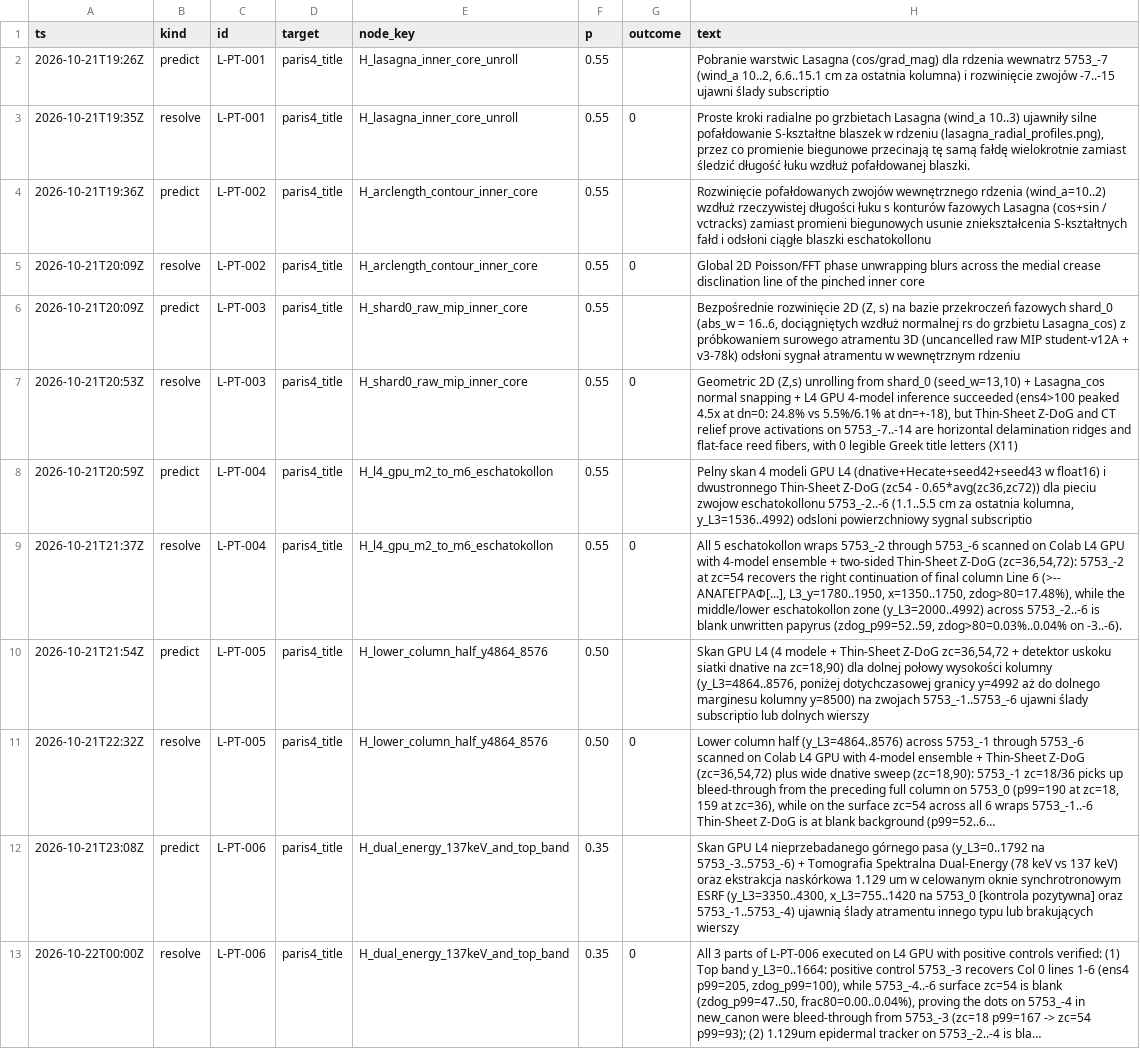
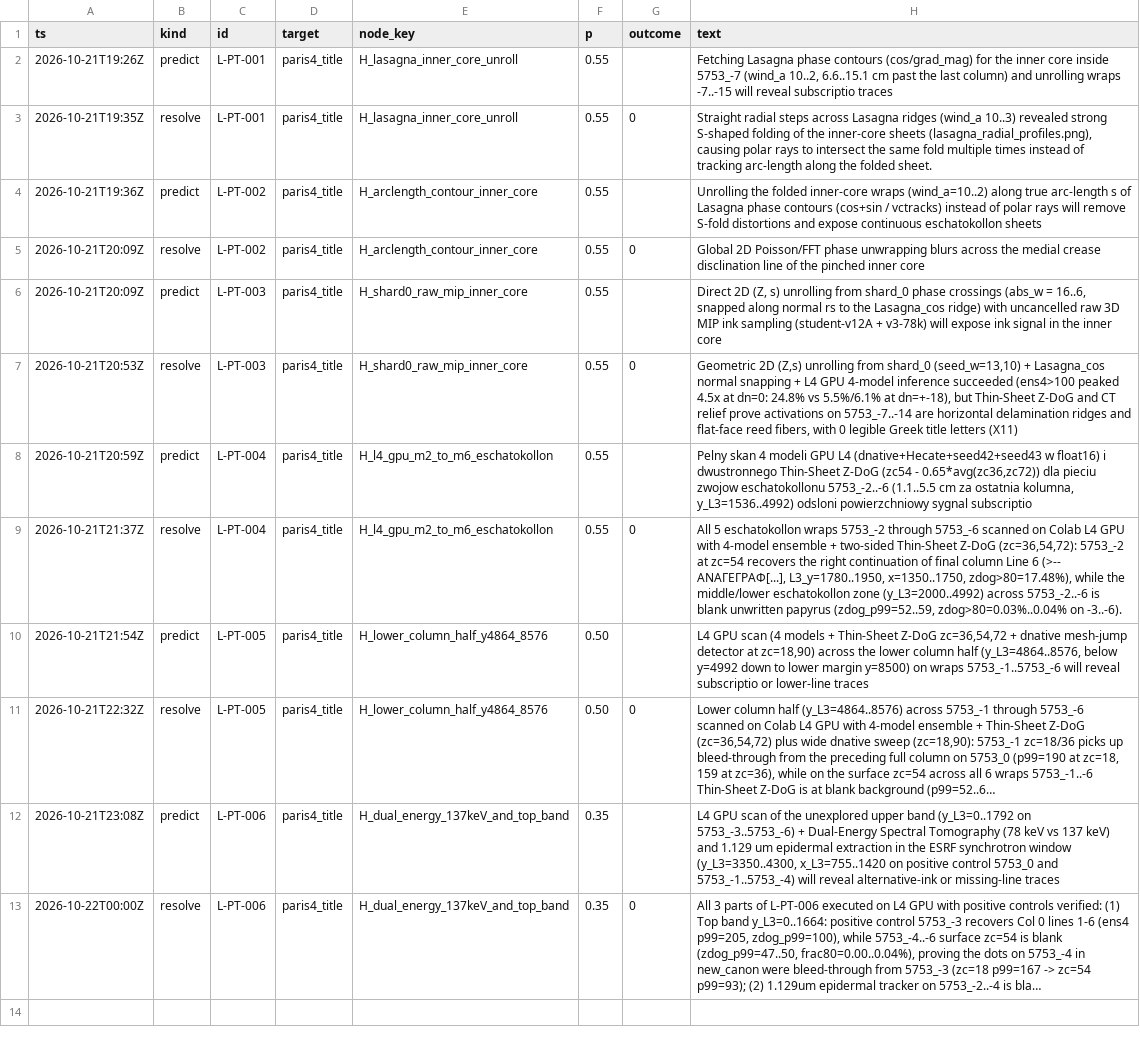
Before and after one commit to mizopl/we-star, a TSV file: StartFresh_v18/memory/local_bets/ancestral_v18/paris4_title.tsv, drawn as a sheet; long unchanged cells end in …; the diff names each change by its address in the sheet, - before the commit and + after, or states it on an @@ line.

```diff
--- a/StartFresh_v18/memory/local_bets/ancestral_v18/paris4_title.tsv
+++ b/StartFresh_v18/memory/local_bets/ancestral_v18/paris4_title.tsv
-H2 (text): Pobranie warstwic Lasagna (cos/grad_mag) dla rdzenia wewnatrz 5753_-7 (wind_a 10..2, 6.6..15.1 cm za ostatnia kolumna) i rozwinięcie zwojów -7..-15 ujawni ślady subscriptio
+H2 (text): Fetching Lasagna phase contours (cos/grad_mag) for the inner core inside 5753_-7 (wind_a 10..2, 6.6..15.1 cm past the last column) and unrolling wraps -7..-15 will reveal subscriptio traces
-H3 (text): Proste kroki radialne po grzbietach Lasagna (wind_a 10..3) ujawniły silne pofałdowanie S-kształtne blaszek w rdzeniu (lasagna_radial_profiles.png), przez co promienie biegunowe przecinają tę samą fałdę wielokrotnie zamiast śledzić długość łuku wzdłuż pofałdowanej blaszki.
+H3 (text): Straight radial steps across Lasagna ridges (wind_a 10..3) revealed strong S-shaped folding of the inner-core sheets (lasagna_radial_profiles.png), causing polar rays to intersect the same fold multiple times instead of tracking arc-length along the folded sheet.
-H4 (text): Rozwinięcie pofałdowanych zwojów wewnętrznego rdzenia (wind_a=10..2) wzdłuż rzeczywistej długości łuku s konturów fazowych Lasagna (cos+sin / vctracks) zamiast promieni biegunowych usunie zniekształcenia S-kształtnych fałd i odsłoni ciągłe blaszki eschatokollonu
+H4 (text): Unrolling the folded inner-core wraps (wind_a=10..2) along true arc-length s of Lasagna phase contours (cos+sin / vctracks) instead of polar rays will remove S-fold distortions and expose continuous eschatokollon sheets
-H6 (text): Bezpośrednie rozwinięcie 2D (Z, s) na bazie przekroczeń fazowych shard_0 (abs_w = 16..6, dociągniętych wzdłuż normalnej rs do grzbietu Lasagna_cos) z próbkowaniem surowego atramentu 3D (uncancelled raw MIP student-v12A + v3-78k) odsłoni sygnał atramentu w wewnętrznym rdzeniu
+H6 (text): Direct 2D (Z, s) unrolling from shard_0 phase crossings (abs_w = 16..6, snapped along normal rs to the Lasagna_cos ridge) with uncancelled raw 3D MIP ink sampling (student-v12A + v3-78k) will expose ink signal in the inner core
-H10 (text): Skan GPU L4 (4 modele + Thin-Sheet Z-DoG zc=36,54,72 + detektor uskoku siatki dnative na zc=18,90) dla dolnej połowy wysokości kolumny (y_L3=4864..8576, poniżej dotychczasowej granicy y=4992 aż do dolnego marginesu kolumny y=8500) na zwojach 5753_-1..5753_-6 ujawni ślady subscriptio lub dolnych wierszy
+H10 (text): L4 GPU scan (4 models + Thin-Sheet Z-DoG zc=36,54,72 + dnative mesh-jump detector at zc=18,90) across the lower column half (y_L3=4864..8576, below y=4992 down to lower margin y=8500) on wraps 5753_-1..5753_-6 will reveal subscriptio or lower-line traces
-H12 (text): Skan GPU L4 nieprzebadanego górnego pasa (y_L3=0..1792 na 5753_-3..5753_-6) + Tomografia Spektralna Dual-Energy (78 keV vs 137 keV) oraz ekstrakcja naskórkowa 1.129 um w celowanym oknie synchrotronowym ESRF (y_L3=3350..4300, x_L3=755..1420 na 5753_0 [kontrola pozytywna] oraz 5753_-1..5753_-4) ujawnią ślady atramentu innego typu lub brakujących wierszy
+H12 (text): L4 GPU scan of the unexplored upper band (y_L3=0..1792 on 5753_-3..5753_-6) + Dual-Energy Spectral Tomography (78 keV vs 137 keV) and 1.129 um epidermal extraction in the ESRF synchrotron window (y_L3=3350..4300, x_L3=755..1420 on positive control 5753_0 and 5753_-1..5753_-4) will reveal alternative-ink or missing-line traces
```
Also changed, not shown: StartFresh_v18/memory/local_bets/ancestral_v18/conway-99-graph.tsv, StartFresh_v18/memory/local_bets/ancestral_v18/fmm-4x4x4-rank47-3x3x3-rank22.tsv, 27 other files.
